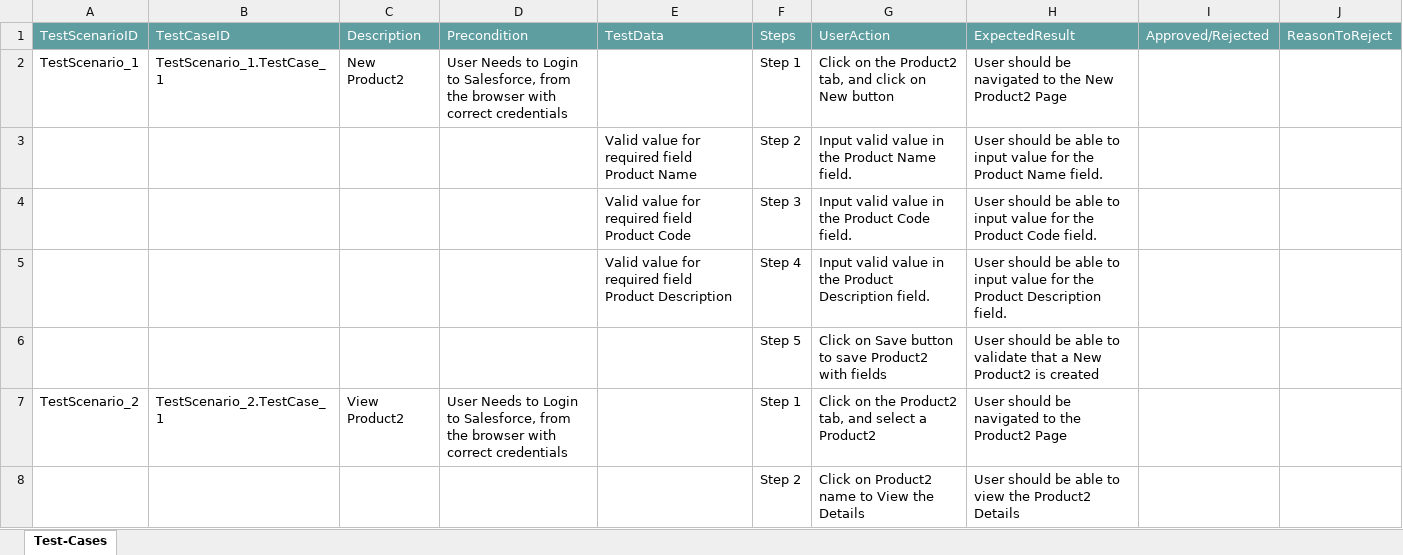
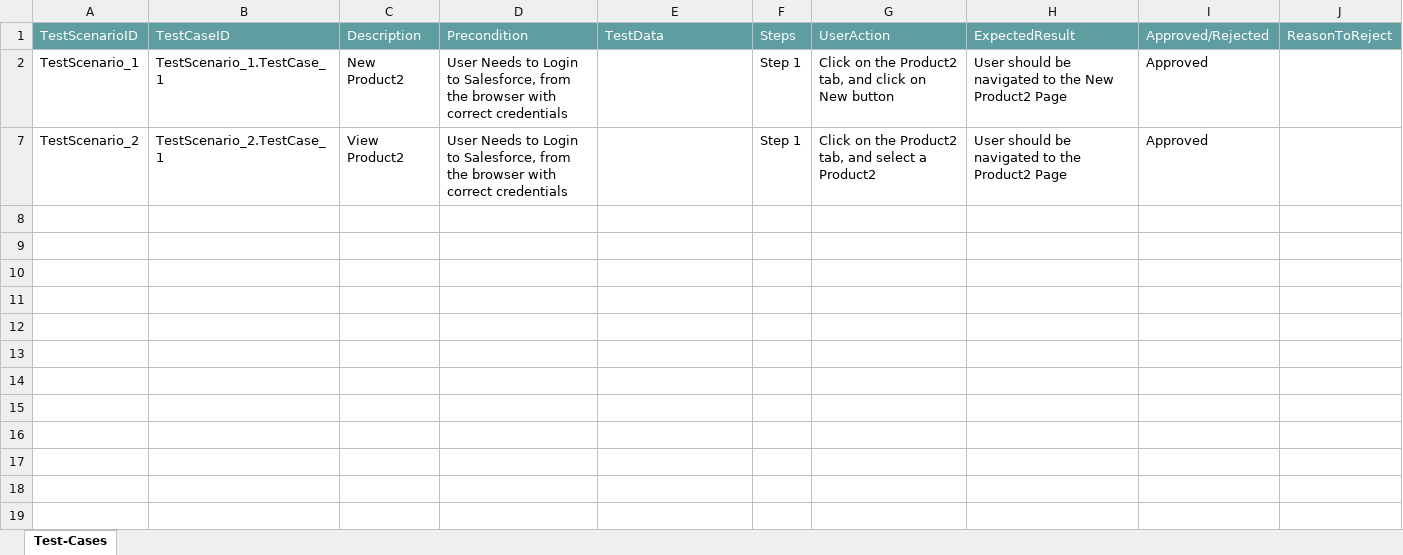
Before and after one commit to ShaikMohamedIrfan/MATest_SF, an Excel workbook: TP_Product_Test.xlsx, sheet Test-Cases, drawn as a sheet; values as stored, in another font and other column widths than the file's, no borders; table styles not drawn; the diff names each change by its address in the sheet, - before the commit and + after, or states it on an @@ line.

Commit message:
Add files via upload

```diff
--- a/TP_Product_Test.xlsx (sheet Test-Cases)
+++ b/TP_Product_Test.xlsx (sheet Test-Cases)
-I2: (empty)
+I2: Approved
@@ row 3 hidden:  |  |  |  | Valid value for required field Product Name | Step 2 | Input valid value in the Product Name field. | User should be able to input value for the Product Name field. @@
@@ row 4 hidden:  |  |  |  | Valid value for required field Product Code | Step 3 | Input valid value in the Product Code field. | User should be able to input value for the Product Code field. @@
@@ row 5 hidden:  |  |  |  | Valid value for required field Product Description | Step 4 | Input valid value in the Product Description field. | User should be able to input value for the Product Description field. @@
@@ row 6 hidden:  |  |  |  |  | Step 5 | Click on Save button to save Product2 with fields | User should be able to validate that a New Product2 is created @@
-I7: (empty)
+I7: Approved
@@ row 8 hidden:  |  |  |  |  | Step 2 | Click on Product2 name to View the Details | User should be able to view the Product2 Details @@
```
